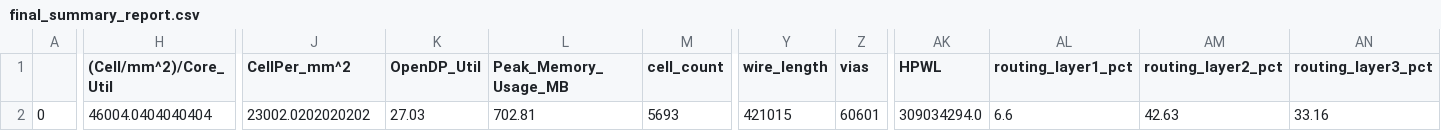
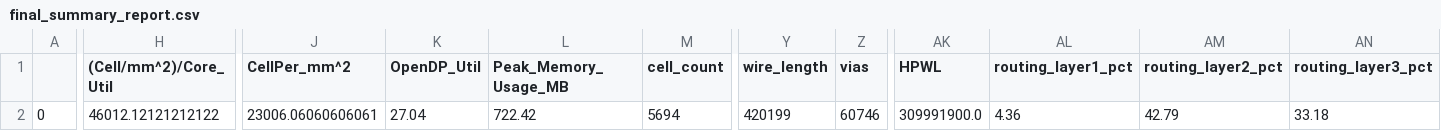
Before and after one commit to navan93/riscduino, a CSV file: signoff/pinmux/final_summary_report.csv, drawn as a sheet; only a part is shown, gaps mark what is left out; the diff covers the shown part only; the diff names each change by its address in the sheet, - before the commit and + after, or states it on an @@ line.

```diff
--- a/signoff/pinmux/final_summary_report.csv
+++ b/signoff/pinmux/final_summary_report.csv
-H2 ((Cell/mm^2)/Core_Util): 46004.0404040404
+H2 ((Cell/mm^2)/Core_Util): 46012.12121212122
-J2 (CellPer_mm^2): 23002.0202020202
+J2 (CellPer_mm^2): 23006.06060606061
-K2 (OpenDP_Util): 27.03
+K2 (OpenDP_Util): 27.04
-L2 (Peak_Memory_Usage_MB): 702.81
+L2 (Peak_Memory_Usage_MB): 722.42
-M2 (cell_count): 5693
+M2 (cell_count): 5694
-Y2 (wire_length): 421015
+Y2 (wire_length): 420199
-Z2 (vias): 60601
+Z2 (vias): 60746
-AK2 (HPWL): 309034294.0
+AK2 (HPWL): 309991900.0
-AL2 (routing_layer1_pct): 6.6
+AL2 (routing_layer1_pct): 4.36
-AM2 (routing_layer2_pct): 42.63
+AM2 (routing_layer2_pct): 42.79
-AN2 (routing_layer3_pct): 33.16
+AN2 (routing_layer3_pct): 33.18
```
Also changed, not shown: 6 edited cells elsewhere in this file, signoff/user_project_wrapper/final_summary_report.csv, signoff/wb_host/final_summary_report.csv, 53 other files.
